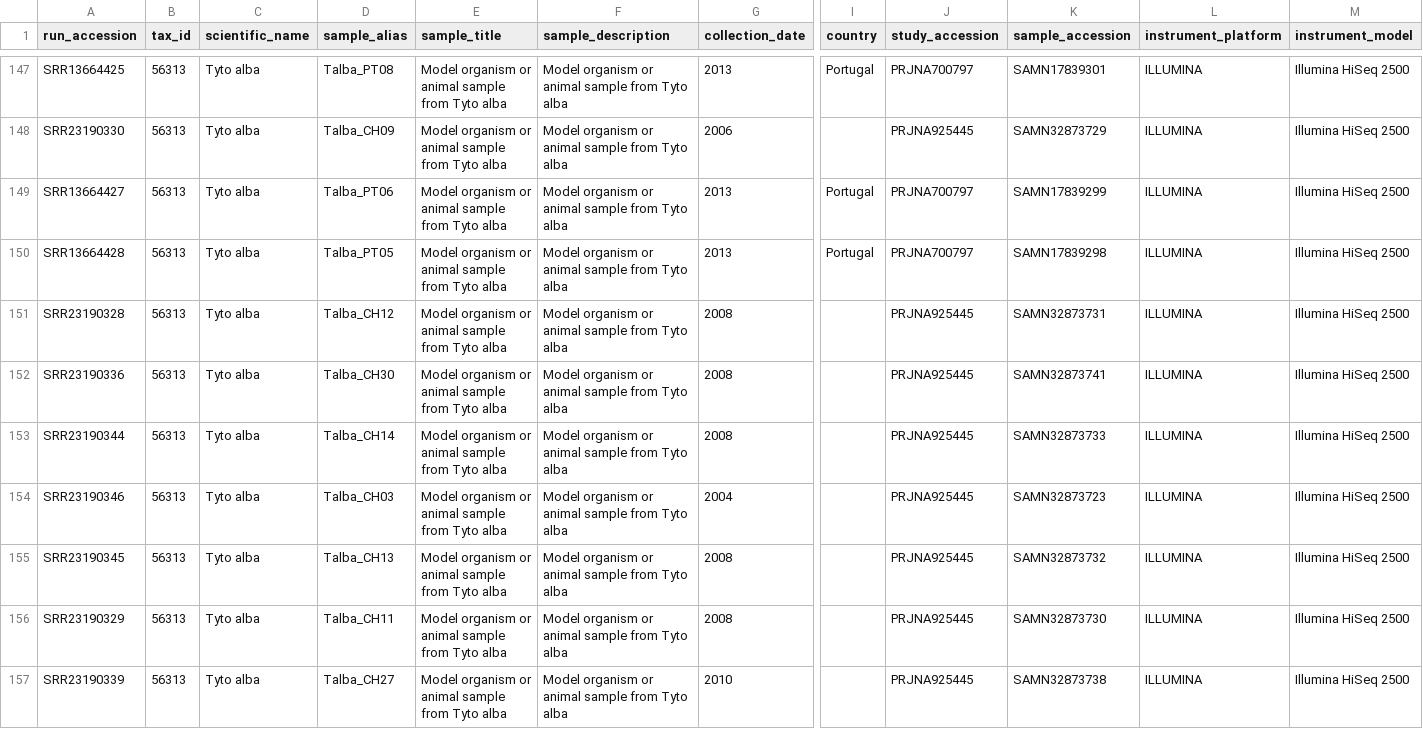
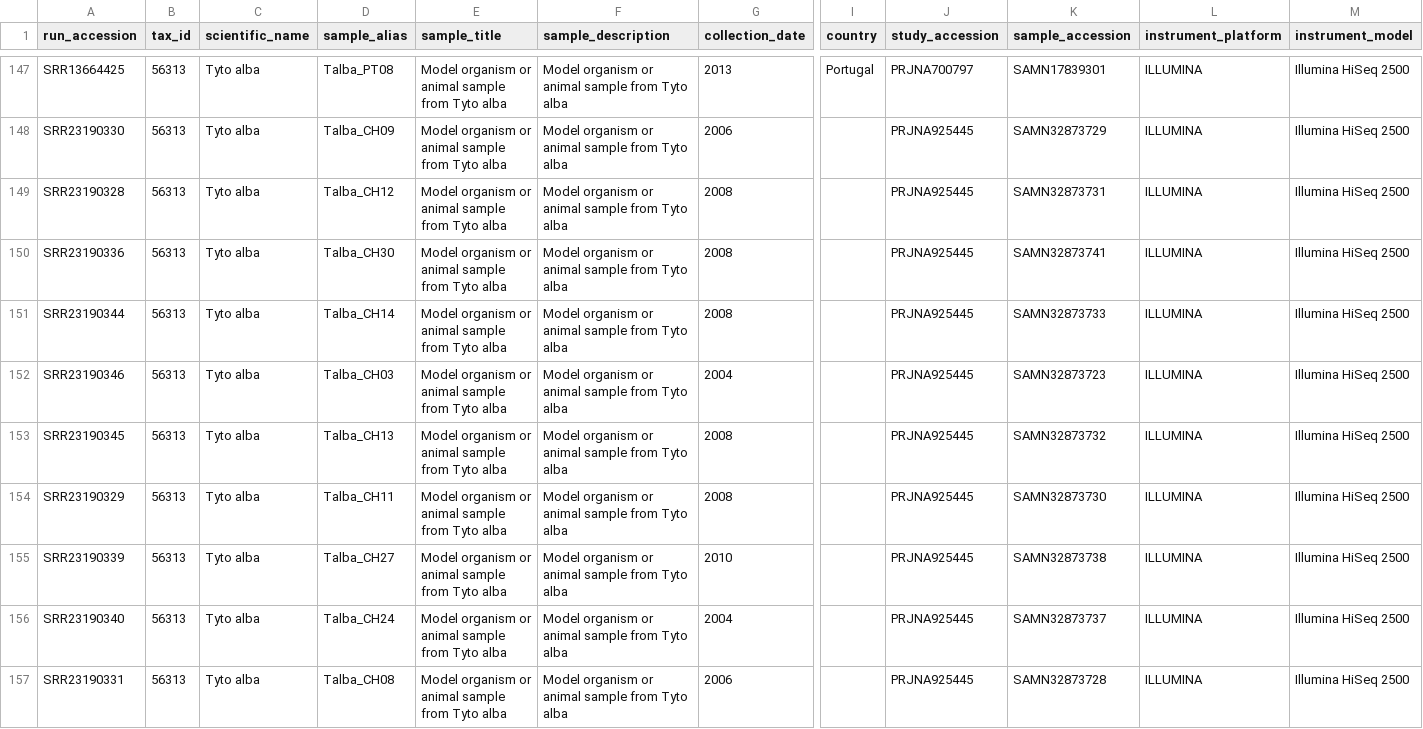
Before and after one commit to cbortoluzzi/SIB-summer_school, a CSV file: data/ena_genomic_data_target_2026-08-06.csv, drawn as a sheet; only a part is shown, gaps mark what is left out; the shorter side is filled out with more unchanged rows; rows hold the shown columns only; the diff names each change by its address in the sheet, - before the commit and + after, or states it on an @@ line.

Commit message:
Update ena_genomic_data_target_2026-08-06.csv

```diff
--- a/data/ena_genomic_data_target_2026-08-06.csv
+++ b/data/ena_genomic_data_target_2026-08-06.csv
-row 149: SRR13664427 | 56313 | Tyto alba | Talba_PT06 | Model organism or animal sample from Tyto alba | Model organism or animal sample from Tyto alba | 2013 | Portugal | PRJNA700797 | SAMN17839299 | ILLUMINA | Illumina HiSeq 2500
-row 150: SRR13664428 | 56313 | Tyto alba | Talba_PT05 | Model organism or animal sample from Tyto alba | Model organism or animal sample from Tyto alba | 2013 | Portugal | PRJNA700797 | SAMN17839298 | ILLUMINA | Illumina HiSeq 2500
```
